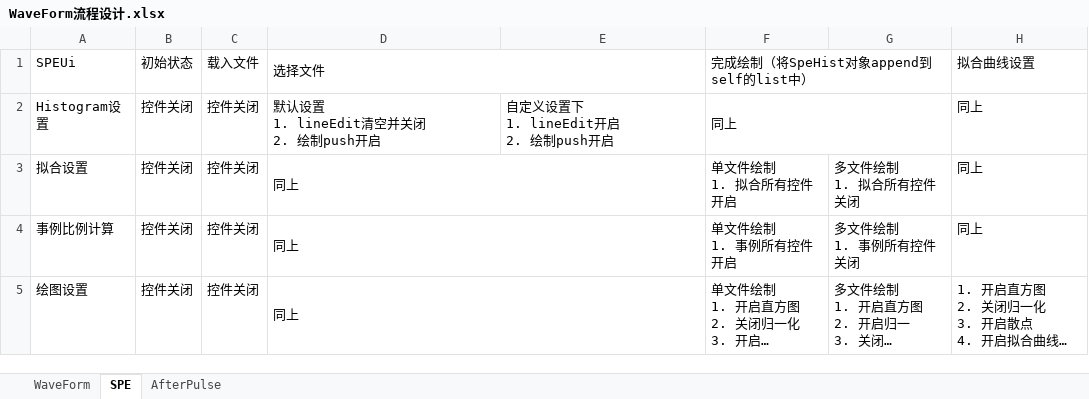
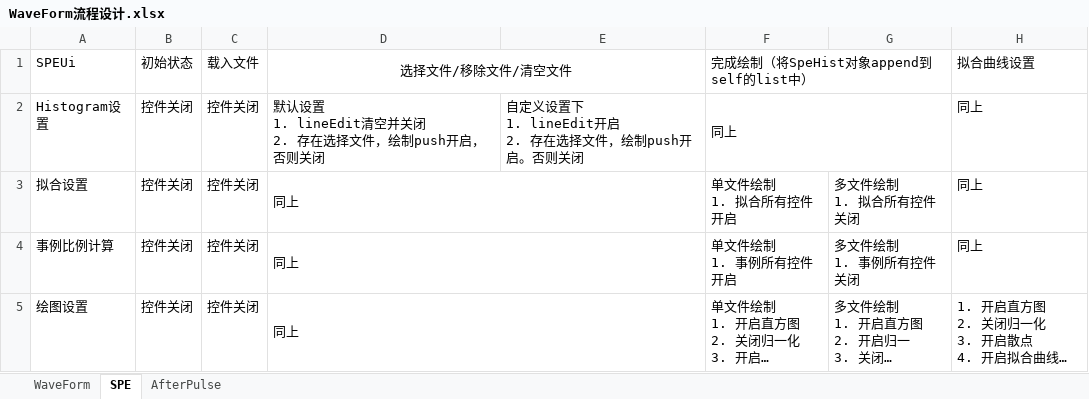
Before and after one commit to PENG-HuaXing/oscilloscope, an Excel workbook: example/WaveForm流程设计.xlsx, sheet SPE, drawn as a sheet; long unchanged cells end in …; values as stored, in another font and other column widths than the file's, no borders; ↵ is a line break in a cell; the diff names each change by its address in the sheet, - before the commit and + after, or states it on an @@ line.

```diff
--- a/example/WaveForm流程设计.xlsx (sheet SPE)
+++ b/example/WaveForm流程设计.xlsx (sheet SPE)
-D1: 选择文件
+D1: 选择文件/移除文件/清空文件
-D1 alignment: left
+D1 alignment: center
-D2 (选择文件/移除文件/清空文件): 默认设置 ↵ 1. lineEdit清空并关闭 ↵ 2. 绘制push开启
+D2 (选择文件/移除文件/清空文件): 默认设置 ↵ 1. lineEdit清空并关闭 ↵ 2. 存在选择文件，绘制push开启，否则关闭
-E2: 自定义设置下 ↵ 1. lineEdit开启 ↵ 2. 绘制push开启
+E2: 自定义设置下 ↵ 1. lineEdit开启 ↵ 2. 存在选择文件，绘制push开启。否则关闭
```
Also changed, not shown: sheet AfterPulse, 4 other files.
